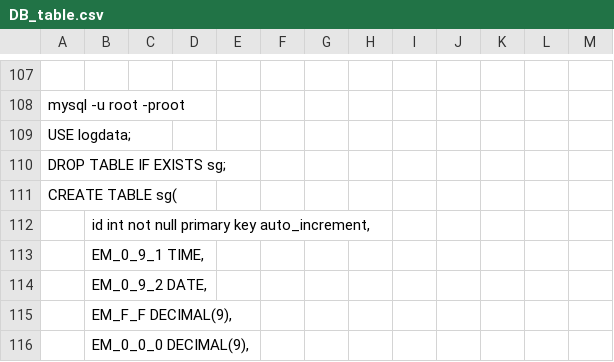
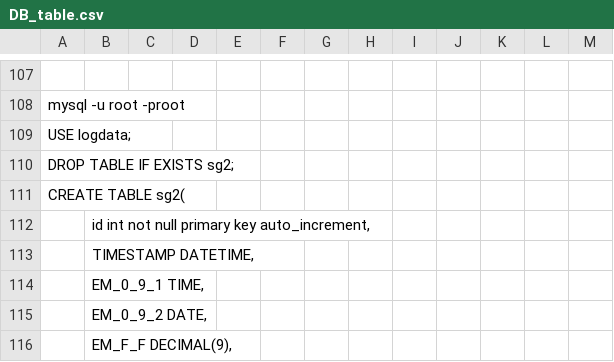
Before and after one commit to chkasberger/powermanage, a CSV file: DataCollectorConsole/cfg/DB_table.csv, drawn as a sheet; only a part is shown, gaps mark what is left out; the shorter side is filled out with more unchanged rows; the diff covers the shown part only.

```diff
--- a/DataCollectorConsole/cfg/DB_table.csv
+++ b/DataCollectorConsole/cfg/DB_table.csv
@@ -109,5 +109,6 @@ mysql -u root -proot
 USE logdata;
-DROP TABLE IF EXISTS sg;
-CREATE TABLE sg(
+DROP TABLE IF EXISTS sg2;
+CREATE TABLE sg2(
 	id int not null primary key auto_increment,
+	TIMESTAMP DATETIME,
 	EM_0_9_1 TIME,
```
Also changed, not shown: 39 added rows and 1 edited cell elsewhere in this file, 52 other files.
